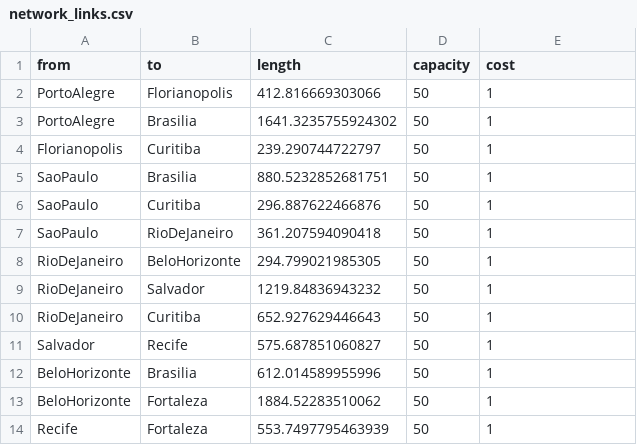
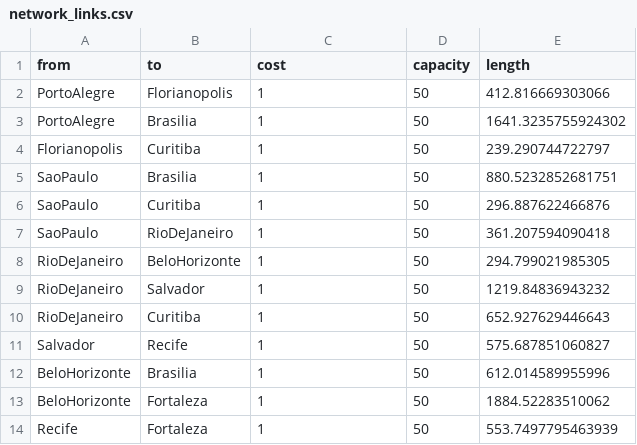
Before and after one commit to andrewmsilva/EONTools, a CSV file: results/network10/network_links.csv, drawn as a sheet.

```diff
--- a/results/network10/network_links.csv
+++ b/results/network10/network_links.csv
@@ -1,14 +1,14 @@
-from,to,length,capacity,cost
-PortoAlegre,Florianopolis,412.816669303066,50,1
-PortoAlegre,Brasilia,1641.3235755924302,50,1
-Florianopolis,Curitiba,239.290744722797,50,1
-SaoPaulo,Brasilia,880.5232852681751,50,1
-SaoPaulo,Curitiba,296.887622466876,50,1
-SaoPaulo,RioDeJaneiro,361.207594090418,50,1
-RioDeJaneiro,BeloHorizonte,294.799021985305,50,1
-RioDeJaneiro,Salvador,1219.84836943232,50,1
-RioDeJaneiro,Curitiba,652.927629446643,50,1
-Salvador,Recife,575.687851060827,50,1
-BeloHorizonte,Brasilia,612.014589955996,50,1
-BeloHorizonte,Fortaleza,1884.52283510062,50,1
-Recife,Fortaleza,553.7497795463939,50,1
+from,to,cost,capacity,length
+PortoAlegre,Florianopolis,1,50,412.816669303066
+PortoAlegre,Brasilia,1,50,1641.3235755924302
+Florianopolis,Curitiba,1,50,239.290744722797
+SaoPaulo,Brasilia,1,50,880.5232852681751
+SaoPaulo,Curitiba,1,50,296.887622466876
+SaoPaulo,RioDeJaneiro,1,50,361.207594090418
+RioDeJaneiro,BeloHorizonte,1,50,294.799021985305
+RioDeJaneiro,Salvador,1,50,1219.84836943232
+RioDeJaneiro,Curitiba,1,50,652.927629446643
+Salvador,Recife,1,50,575.687851060827
+BeloHorizonte,Brasilia,1,50,612.014589955996
+BeloHorizonte,Fortaleza,1,50,1884.52283510062
+Recife,Fortaleza,1,50,553.7497795463939
```
Also changed, not shown: results/network0/network_links.csv, results/network1/network_links.csv, 17 other files.
